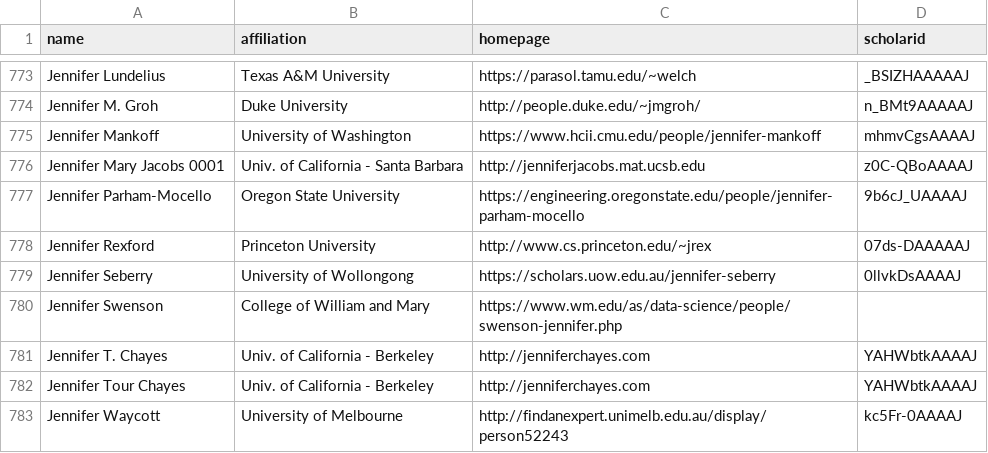
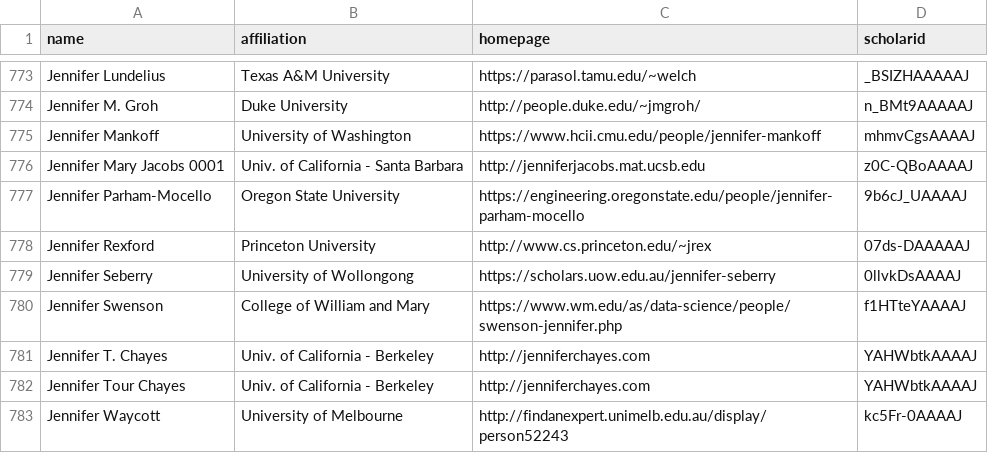
Before and after one commit to DanRunfola/CSrankings-1, a CSV file: csrankings-j.csv, drawn as a sheet; only a part is shown, gaps mark what is left out.

```diff
--- a/csrankings-j.csv
+++ b/csrankings-j.csv
@@ -779,3 +779,3 @@ Jennifer Rexford,Princeton University,http://www.cs.princeton.edu/~jrex,07ds-DAA
 Jennifer Seberry,University of Wollongong,https://scholars.uow.edu.au/jennifer-seberry,0llvkDsAAAAJ
-Jennifer Swenson,College of William and Mary,https://www.wm.edu/as/data-science/people/swenson-jennifer.php
+Jennifer Swenson,College of William and Mary,https://www.wm.edu/as/data-science/people/swenson-jennifer.php,f1HTteYAAAAJ
 Jennifer T. Chayes,Univ. of California - Berkeley,http://jenniferchayes.com,YAHWbtkAAAAJ
```
Also changed, not shown: csrankings-a.csv, csrankings-c.csv, 4 other files.
